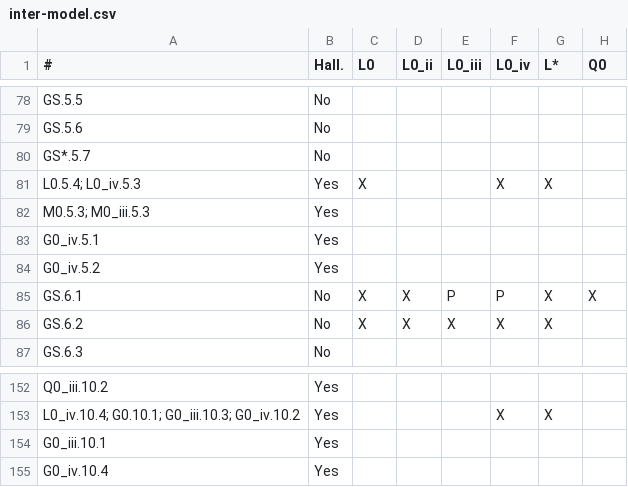
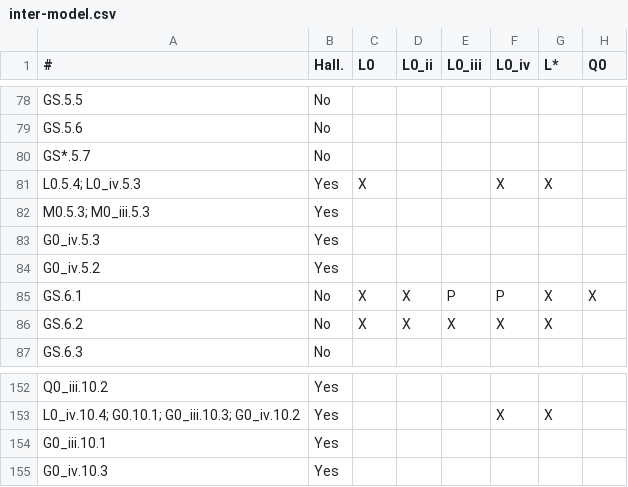
Before and after one commit to STRAST-UPM/ai_requirements_generation_rr, a CSV file: results/analysis/consistency/inter-model.csv, drawn as a sheet; only a part is shown, gaps mark what is left out; the diff names each change by its address in the sheet, - before the commit and + after, or states it on an @@ line.

```diff
--- a/results/analysis/consistency/inter-model.csv
+++ b/results/analysis/consistency/inter-model.csv
-A83 (#): G0_iv.5.1
+A83 (#): G0_iv.5.3
-A155 (#): G0_iv.10.4
+A155 (#): G0_iv.10.3
```
